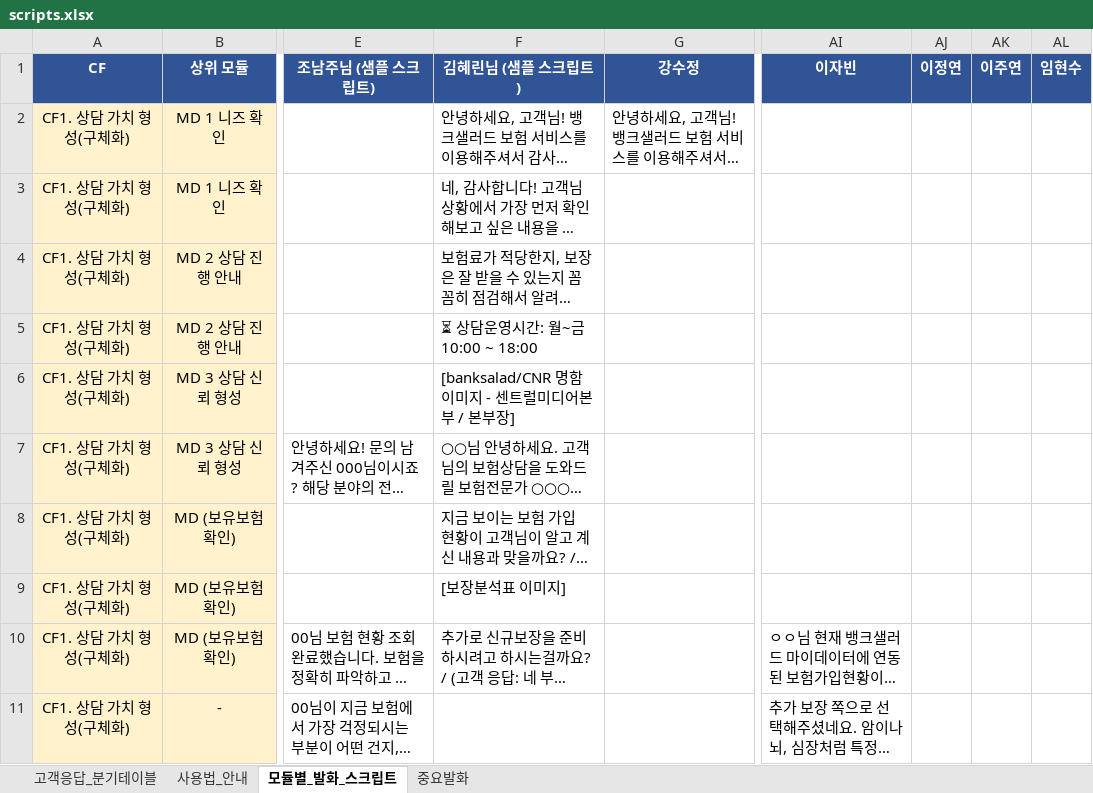
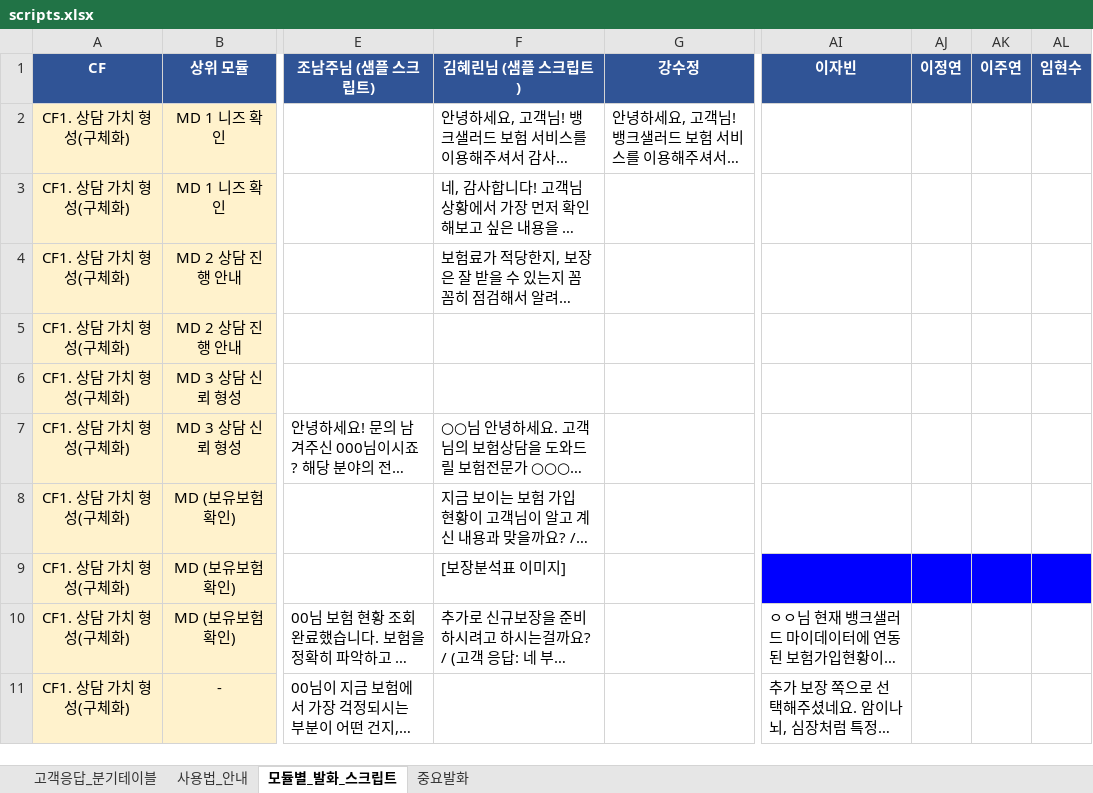
Before and after one commit to jun0314a/script, an Excel workbook: public/scripts.xlsx, sheet 모듈별_발화_스크립트, drawn as a sheet; only a part is shown, gaps mark what is left out; long unchanged cells end in …; values as stored, in another font and other column widths than the file's, no borders; charts and pictures not drawn; the diff names each change by its address in the sheet, - before the commit and + after, or states it on an @@ line.

```diff
--- a/public/scripts.xlsx (sheet 모듈별_발화_스크립트)
+++ b/public/scripts.xlsx (sheet 모듈별_발화_스크립트)
-F5 (김혜린님 (샘플 스크립트)): ⏳ 상담운영시간: 월~금 10:00 ~ 18:00
+F5 (김혜린님 (샘플 스크립트)): (empty)
-F6 (김혜린님 (샘플 스크립트)): [banksalad/CNR 명함 이미지 - 센트럴미디어본부 / 본부장]
+F6 (김혜린님 (샘플 스크립트)): (empty)
-AI9:AL9 fill: none
+AI9:AL9 fill: #0000FF
```
Also changed, not shown: sheet 중요발화, charts or pictures.
